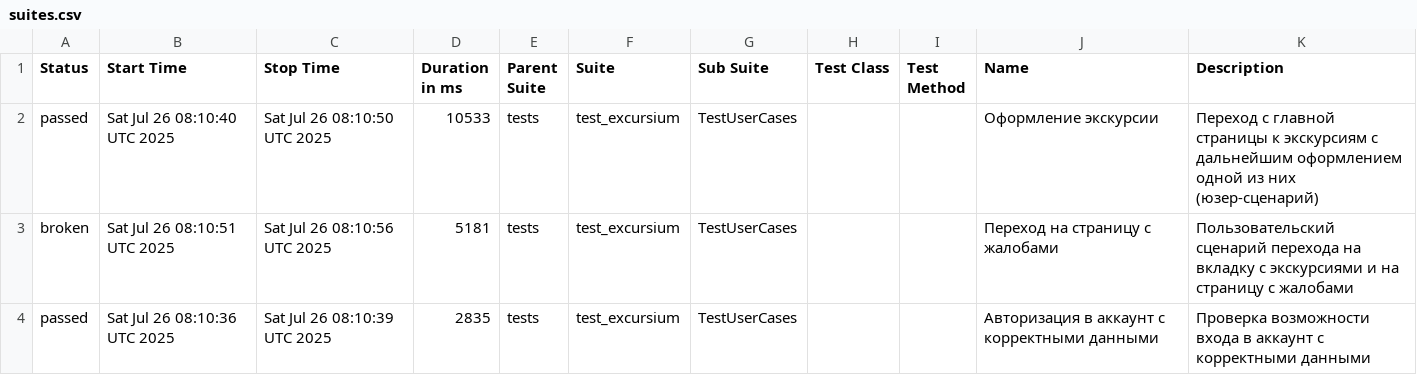
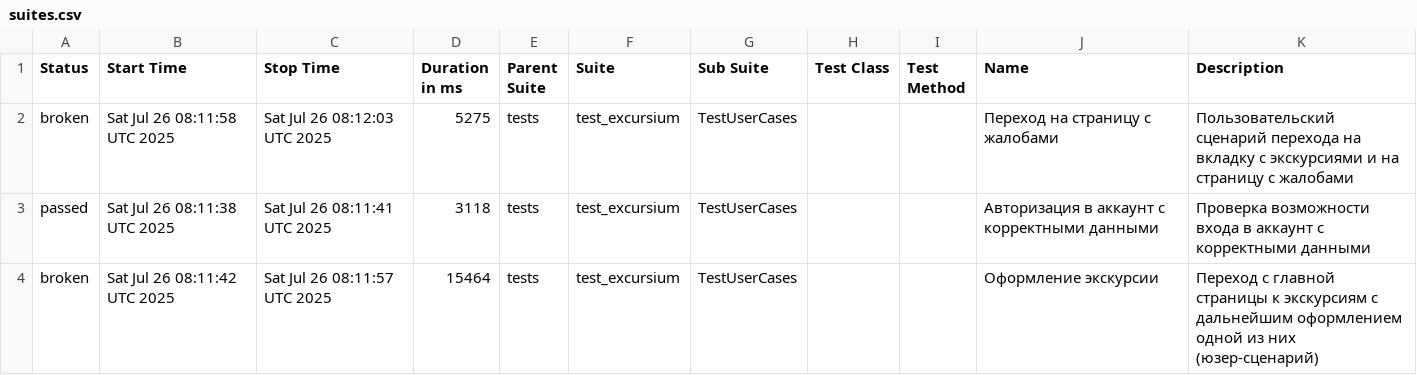
Before and after one commit to AlbertMaratovich/Excursium_project, a CSV file: data/suites.csv, drawn as a sheet.

Commit message:
Deploying to gh-pages from @ AlbertMaratovich/Excursium_project@e1872792aec1513649cd5f305009ffa09f351de7 🚀

```diff
--- a/data/suites.csv
+++ b/data/suites.csv
@@ -1,4 +1,4 @@
 "Status","Start Time","Stop Time","Duration in ms","Parent Suite","Suite","Sub Suite","Test Class","Test Method","Name","Description"
-"passed","Sat Jul 26 08:10:40 UTC 2025","Sat Jul 26 08:10:50 UTC 2025","10533","tests","test_excursium","TestUserCases","","","Оформление экскурсии","Переход с главной страницы к экскурсиям с дальнейшим оформлением одной из них (юзер-сценарий)"
-"broken","Sat Jul 26 08:10:51 UTC 2025","Sat Jul 26 08:10:56 UTC 2025","5181","tests","test_excursium","TestUserCases","","","Переход на страницу с жалобами","Пользовательский сценарий перехода на вкладку с экскурсиями и на страницу с жалобами"
-"passed","Sat Jul 26 08:10:36 UTC 2025","Sat Jul 26 08:10:39 UTC 2025","2835","tests","test_excursium","TestUserCases","","","Авторизация в аккаунт с корректными данными","Проверка возможности входа в аккаунт с корректными данными"
+"broken","Sat Jul 26 08:11:58 UTC 2025","Sat Jul 26 08:12:03 UTC 2025","5275","tests","test_excursium","TestUserCases","","","Переход на страницу с жалобами","Пользовательский сценарий перехода на вкладку с экскурсиями и на страницу с жалобами"
+"passed","Sat Jul 26 08:11:38 UTC 2025","Sat Jul 26 08:11:41 UTC 2025","3118","tests","test_excursium","TestUserCases","","","Авторизация в аккаунт с корректными данными","Проверка возможности входа в аккаунт с корректными данными"
+"broken","Sat Jul 26 08:11:42 UTC 2025","Sat Jul 26 08:11:57 UTC 2025","15464","tests","test_excursium","TestUserCases","","","Оформление экскурсии","Переход с главной страницы к экскурсиям с дальнейшим оформлением одной из них (юзер-сценарий)"
```
Also changed, not shown: 32 other files.
